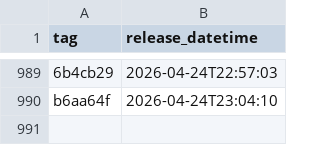
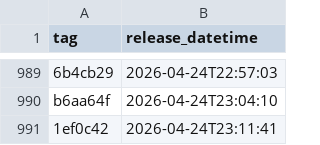
Before and after one commit to NHSDigital/eps-aws-dashboards, a CSV file: _data/dev_deployments.csv, drawn as a sheet; only a part is shown, gaps mark what is left out; the diff names each change by its address in the sheet, - before the commit and + after, or states it on an @@ line.

```diff
--- a/_data/dev_deployments.csv
+++ b/_data/dev_deployments.csv
+row 991: 1ef0c42 | 2026-04-24T23:11:41
```
Also changed, not shown: 1 other file.
